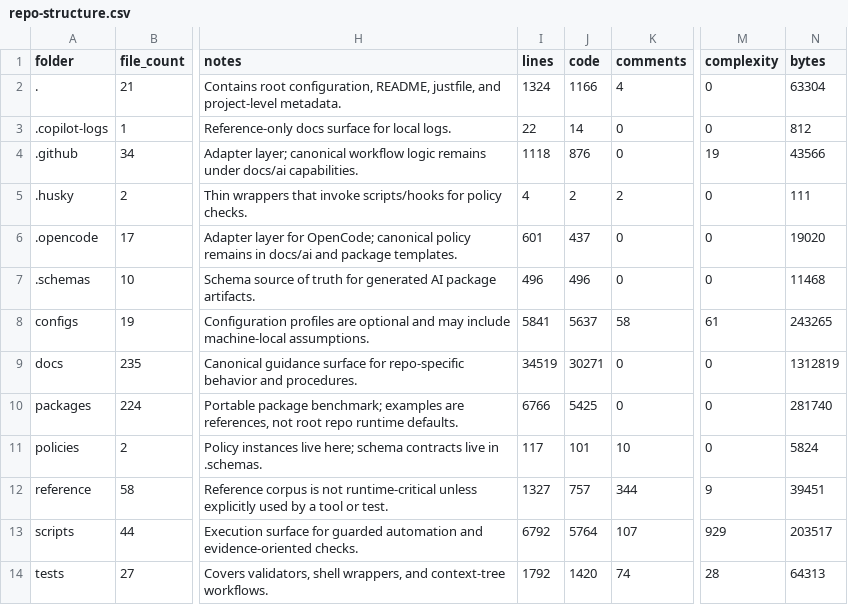
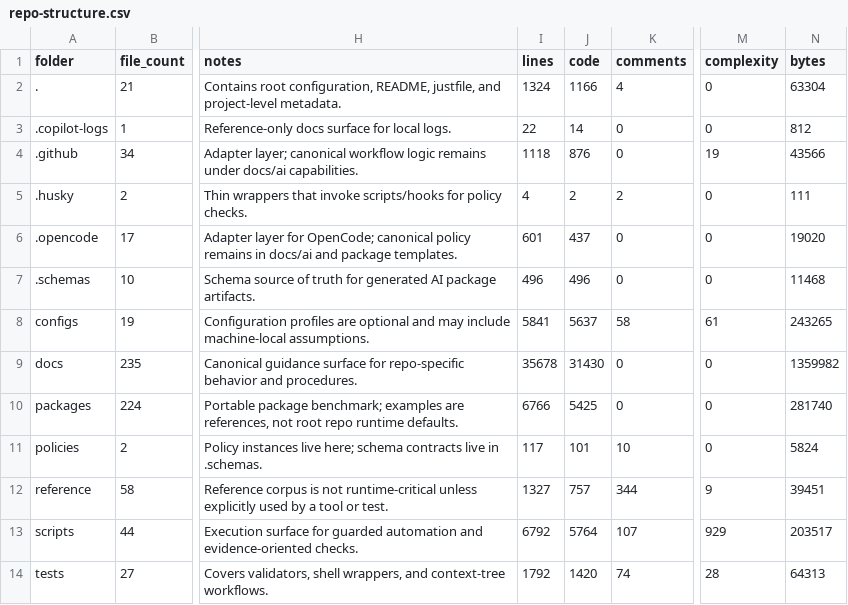
Before and after one commit to UtmostCreator/app-configs, a CSV file: docs/ai/generated/repo-structure.csv, drawn as a sheet; only a part is shown, gaps mark what is left out; the diff covers the shown part only; the diff names each change by its address in the sheet, - before the commit and + after, or states it on an @@ line.

```diff
--- a/docs/ai/generated/repo-structure.csv
+++ b/docs/ai/generated/repo-structure.csv
-I9 (lines): 34519
+I9 (lines): 35678
-J9 (code): 30271
+J9 (code): 31430
-N9 (bytes): 1312819
+N9 (bytes): 1359982
```
Also changed, not shown: 7 edited cells elsewhere in this file, 35 other files.
